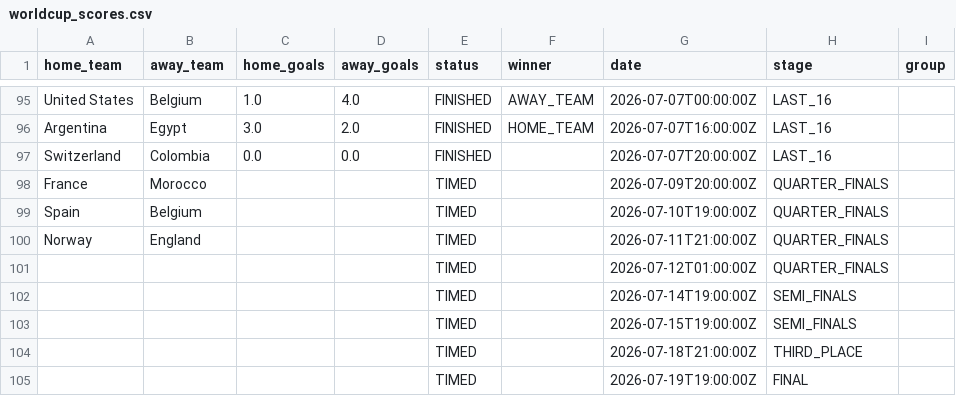
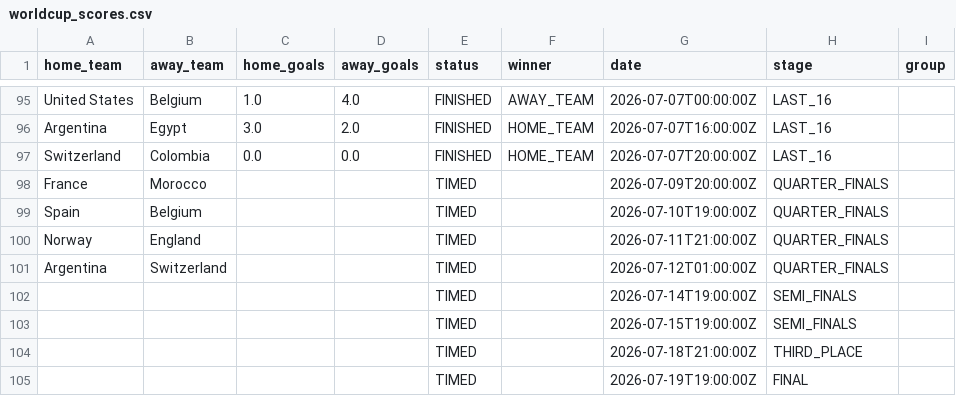
Before and after one commit to Rmeredit0924/files, a CSV file: worldcup_scores.csv, drawn as a sheet; only a part is shown, gaps mark what is left out.

Commit message:
Automatic World Cup score update

```diff
--- a/worldcup_scores.csv
+++ b/worldcup_scores.csv
@@ -96,3 +96,3 @@ United States,Belgium,1.0,4.0,FINISHED,AWAY_TEAM,2026-07-07T00:00:00Z,LAST_16,
 Argentina,Egypt,3.0,2.0,FINISHED,HOME_TEAM,2026-07-07T16:00:00Z,LAST_16,
-Switzerland,Colombia,0.0,0.0,FINISHED,,2026-07-07T20:00:00Z,LAST_16,
+Switzerland,Colombia,0.0,0.0,FINISHED,HOME_TEAM,2026-07-07T20:00:00Z,LAST_16,
 France,Morocco,,,TIMED,,2026-07-09T20:00:00Z,QUARTER_FINALS,
@@ -100,3 +100,3 @@ Spain,Belgium,,,TIMED,,2026-07-10T19:00:00Z,QUARTER_FINALS,
 Norway,England,,,TIMED,,2026-07-11T21:00:00Z,QUARTER_FINALS,
-,,,,TIMED,,2026-07-12T01:00:00Z,QUARTER_FINALS,
+Argentina,Switzerland,,,TIMED,,2026-07-12T01:00:00Z,QUARTER_FINALS,
 ,,,,TIMED,,2026-07-14T19:00:00Z,SEMI_FINALS,
```
